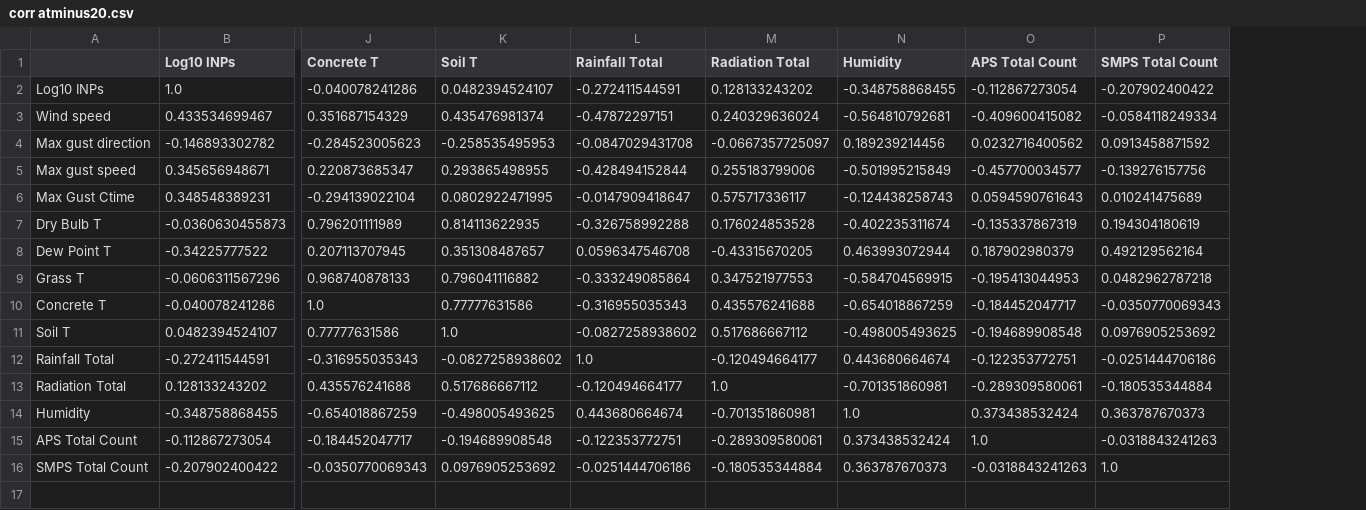
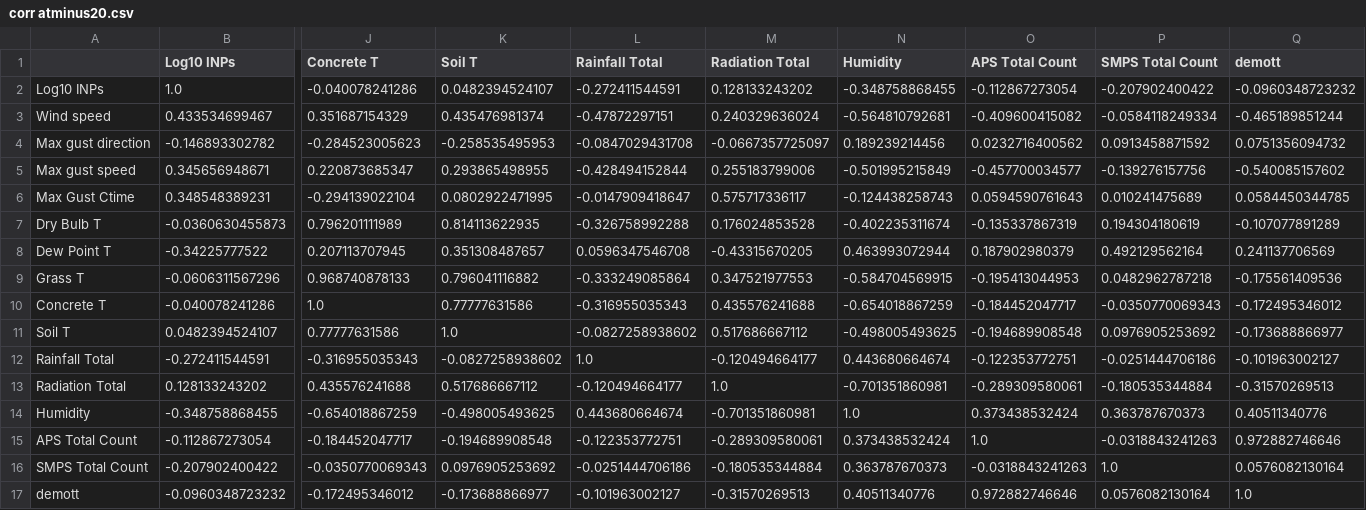
Before and after one commit to danielosullivan2007/Farmscripts, a CSV file: Pickels/corr atminus20.csv, drawn as a sheet; only a part is shown, gaps mark what is left out; rows hold the shown columns only; the diff names each change by its address in the sheet, - before the commit and + after, or states it on an @@ line.

```diff
--- a/Pickels/corr atminus20.csv
+++ b/Pickels/corr atminus20.csv
+column Q (demott), rows 2-16: -0.0960348723232 | -0.465189851244 | 0.0751356094732 | -0.540085157602 | 0.0584450344785 | -0.107077891289 | 0.241137706569 | -0.175561409536 | -0.172495346012 | -0.173688866977 | -0.101963002127 | -0.31570269513 | 0.40511340776 | 0.972882746646 | 0.0576082130164
+row 17: demott | -0.0960348723232 | -0.172495346012 | -0.173688866977 | -0.101963002127 | -0.31570269513 | 0.40511340776 | 0.972882746646 | 0.0576082130164 | 1.0
```
Also changed, not shown: Pickels/corr atminus15.csv, Pickels/corr atminus25.csv, 15 other files.
